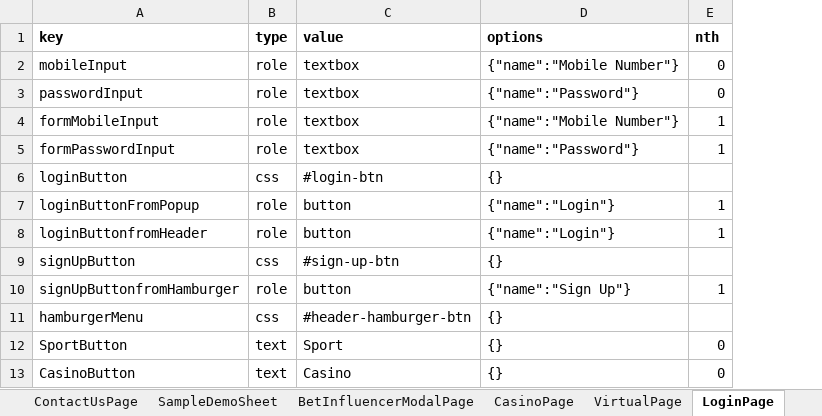
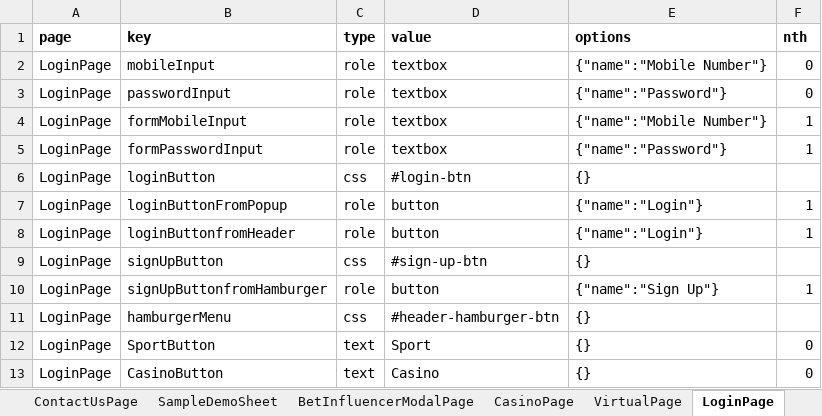
Before and after one commit to athrvzoz/LocatorFile, an Excel workbook: locators.xlsx, sheet LoginPage, drawn as a sheet; only a part is shown; values as stored, in another font and other column widths than the file's, no borders; the diff names each change by its address in the sheet, - before the commit and + after, or states it on an @@ line.

Commit message:
Testing

```diff
--- a/locators.xlsx (sheet LoginPage)
+++ b/locators.xlsx (sheet LoginPage)
+column A (page), rows 2-13: all LoginPage
```
